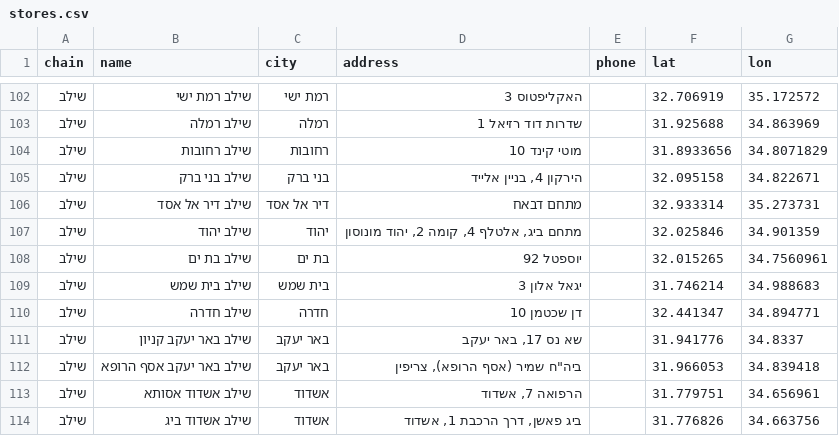
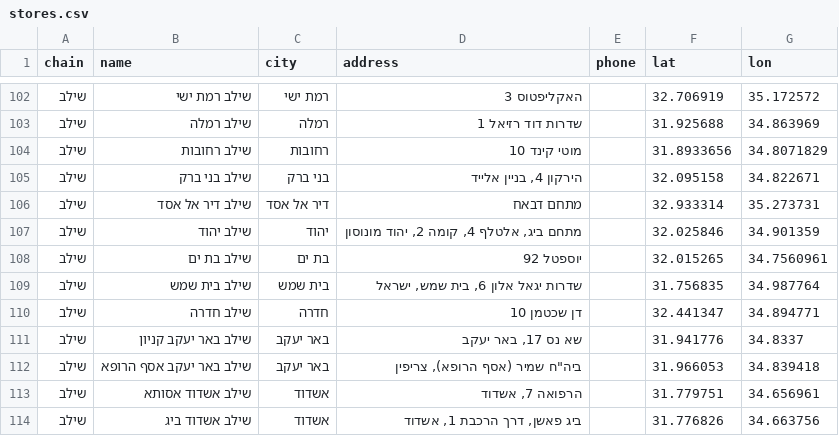
Before and after one commit to yonatan-avshalomov/-whatsapp-bot, a CSV file: stores.csv, drawn as a sheet; only a part is shown, gaps mark what is left out.

Commit message:
Fix location: שילב בית שמש → 31.756835,34.987764

```diff
--- a/stores.csv
+++ b/stores.csv
@@ -108,3 +108,3 @@ chain,name,city,address,phone,lat,lon
 שילב,שילב בת ים,בת ים,יוספטל 92,,32.015265,34.7560961
-שילב,שילב בית שמש,בית שמש,יגאל אלון 3,,31.746214,34.988683
+שילב,שילב בית שמש,בית שמש,"שדרות יגאל אלון 6, בית שמש, ישראל",,31.756835,34.987764
 שילב,שילב חדרה,חדרה,דן שכטמן 10,,32.441347,34.894771
```
